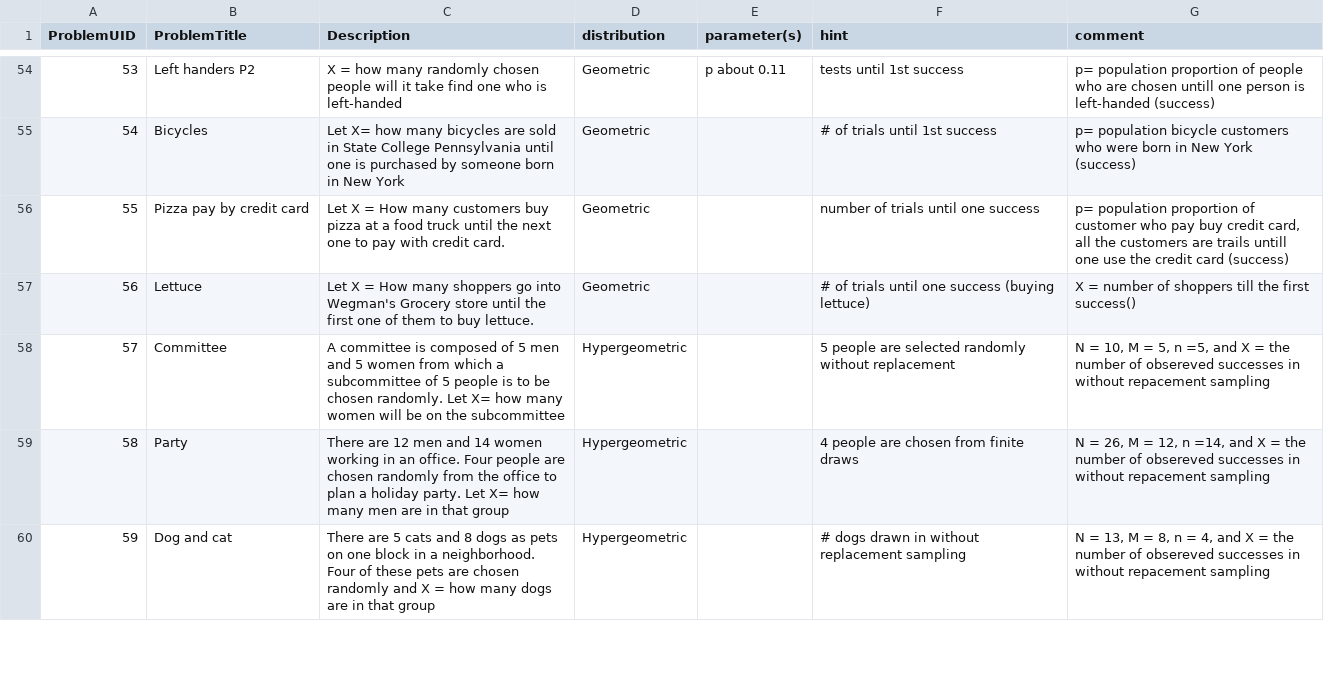
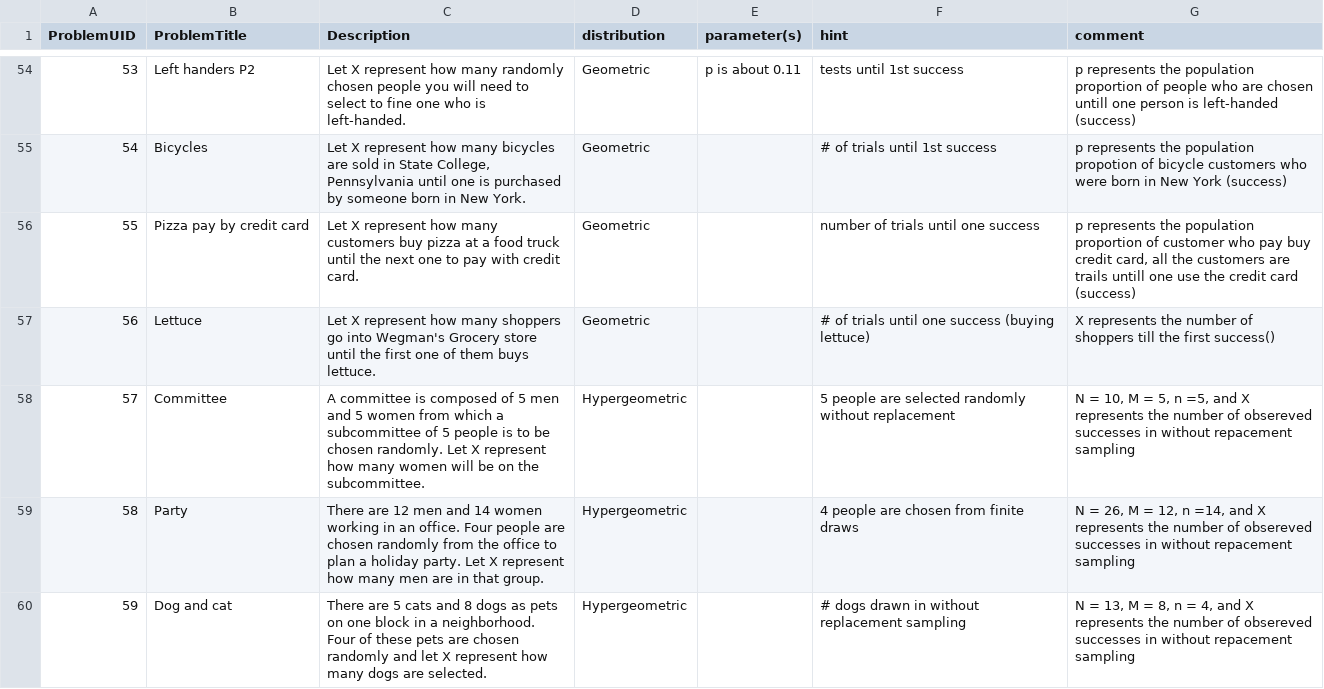
Before and after one commit to EducationShinyAppTeam/Matching_Distributions, a CSV file: distributionG.csv, drawn as a sheet; only a part is shown, gaps mark what is left out; the diff covers the shown part only; the diff names each change by its address in the sheet, - before the commit and + after, or states it on an @@ line.

```diff
--- a/distributionG.csv
+++ b/distributionG.csv
-C54 (Description): X = how many randomly chosen people will it take find one who is left-handed
+C54 (Description): Let X represent how many randomly chosen people you will need to select to fine one who is left-handed.
-E54 (parameter(s)): p about 0.11
+E54 (parameter(s)): p is about 0.11
-G54 (comment): p= population proportion…
+G54 (comment): p represents the population proportion…
-C55 (Description): Let X= how many bicycles are sold in State College Pennsylvania until one is purchased by someone born in New York
+C55 (Description): Let X represent how many bicycles are sold in State College, Pennsylvania until one is purchased by someone born in New York.
-G55 (comment): p= population bicycle customers…
+G55 (comment): p represents the population propotion of bicycle customers…
-C56 (Description): Let X = How many customers…
+C56 (Description): Let X represent how many customers…
-G56 (comment): p= population proportion…
+G56 (comment): p represents the population proportion…
-C57 (Description): Let X = How many shoppers go into Wegman's Grocery store until the first one of them to buy lettuce.
+C57 (Description): Let X represent how many shoppers go into Wegman's Grocery store until the first one of them buys lettuce.
-G57 (comment): X = number of…
+G57 (comment): X represents the number of…
-C58 (Description): …randomly. Let X= how many women will be on the subcommittee
+C58 (Description): …randomly. Let X represent how many women will be on the subcommittee.
-G58 (comment): …and X = the number…
+G58 (comment): …and X represents the number…
-C59 (Description): …party. Let X= how many men are in that group
+C59 (Description): …party. Let X represent how many men are in that group.
-G59 (comment): …and X = the number…
+G59 (comment): …and X represents the number…
-C60 (Description): …randomly and X = how many dogs are in that group
+C60 (Description): …randomly and let X represent how many dogs are selected.
-G60 (comment): …and X = the number…
+G60 (comment): …and X represents the number…
```
Also changed, not shown: 153 edited cells elsewhere in this file, 1 other file.
